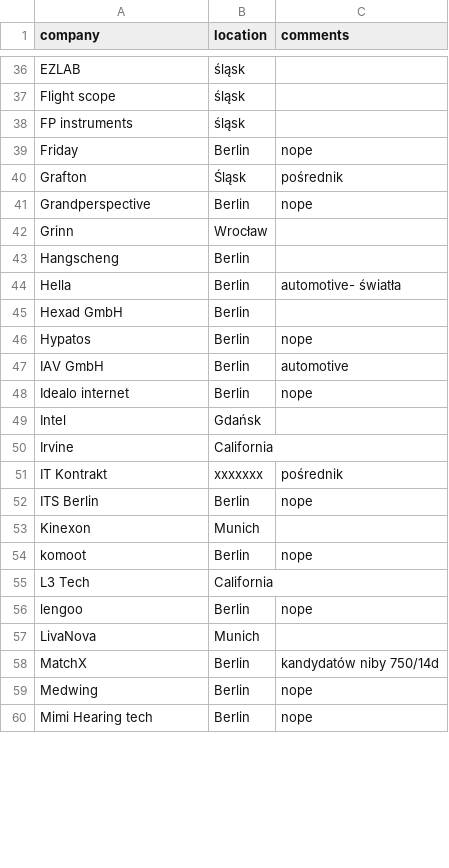
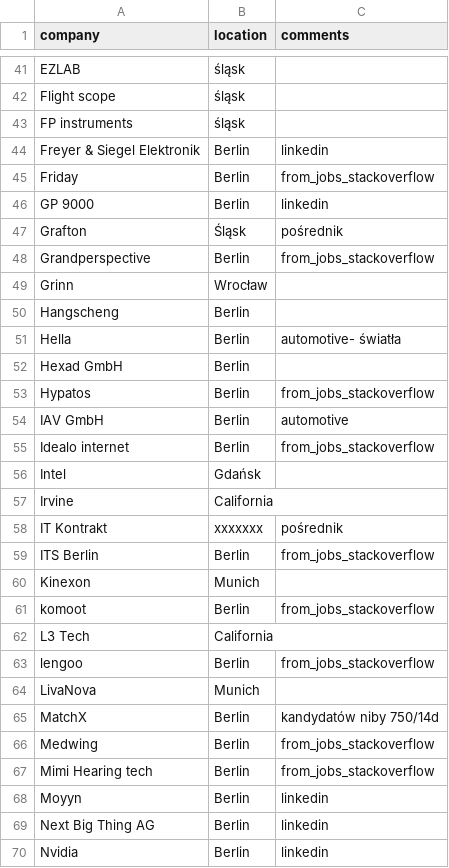
Before and after one commit to milionowa-firma/work-seeking-utils, a CSV file: companies.csv, drawn as a sheet; only a part is shown, gaps mark what is left out; the diff covers the shown part only.

Commit message:
Update companies.csv
additions for Berlin from Linkedin

```diff
--- a/companies.csv
+++ b/companies.csv
@@ -38,5 +43,7 @@ Flight scope                ,         śląsk                 ,
 FP instruments              ,         śląsk                 ,
-Friday                      ,         Berlin                ,         nope
+Freyer & Siegel Elektronik  ,         Berlin                ,         linkedin
+Friday                      ,         Berlin                ,         from_jobs_stackoverflow
+GP 9000                     ,         Berlin                ,         linkedin
 Grafton                     ,         Śląsk                 ,         pośrednik
-Grandperspective            ,         Berlin                ,         nope
+Grandperspective            ,         Berlin                ,         from_jobs_stackoverflow
 Grinn                       ,         Wrocław               ,
@@ -45,5 +52,5 @@ Hella                       ,         Berlin                ,         automotive
 Hexad GmbH                  ,         Berlin                ,
-Hypatos                     ,         Berlin                ,         nope
+Hypatos                     ,         Berlin                ,         from_jobs_stackoverflow
 IAV GmbH                    ,         Berlin                ,         automotive
-Idealo internet             ,         Berlin                ,         nope
+Idealo internet             ,         Berlin                ,         from_jobs_stackoverflow
 Intel                       ,         Gdańsk                ,
@@ -51,10 +58,13 @@ Irvine                      ,         California            ,
 IT Kontrakt                 ,         xxxxxxx               ,         pośrednik
-ITS Berlin                  ,         Berlin                ,         nope
+ITS Berlin                  ,         Berlin                ,         from_jobs_stackoverflow
 Kinexon                     ,         Munich                ,
-komoot                      ,         Berlin                ,         nope
+komoot                      ,         Berlin                ,         from_jobs_stackoverflow
 L3 Tech                     ,         California            ,
-lengoo                      ,         Berlin                ,         nope
+lengoo                      ,         Berlin                ,         from_jobs_stackoverflow
 LivaNova                    ,         Munich                ,
 MatchX                      ,         Berlin                ,         kandydatów niby 750/14d
-Medwing                     ,         Berlin                ,         nope
-Mimi Hearing tech           ,         Berlin                ,         nope
+Medwing                     ,         Berlin                ,         from_jobs_stackoverflow
+Mimi Hearing tech           ,         Berlin                ,         from_jobs_stackoverflow
+Moyyn                       ,         Berlin                ,         linkedin
+Next Big Thing AG           ,         Berlin                ,         linkedin
+Nvidia                      ,         Berlin                ,         linkedin
```
Also changed, not shown: 12 added rows and 13 edited cells elsewhere in this file.
